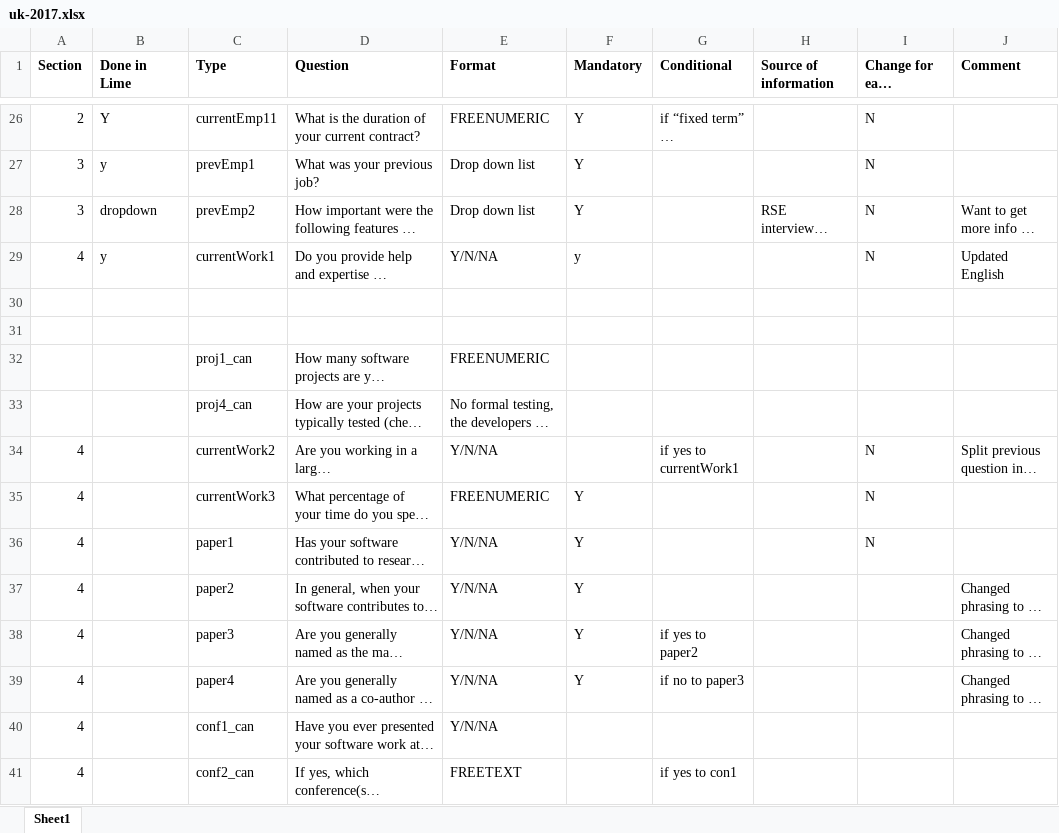
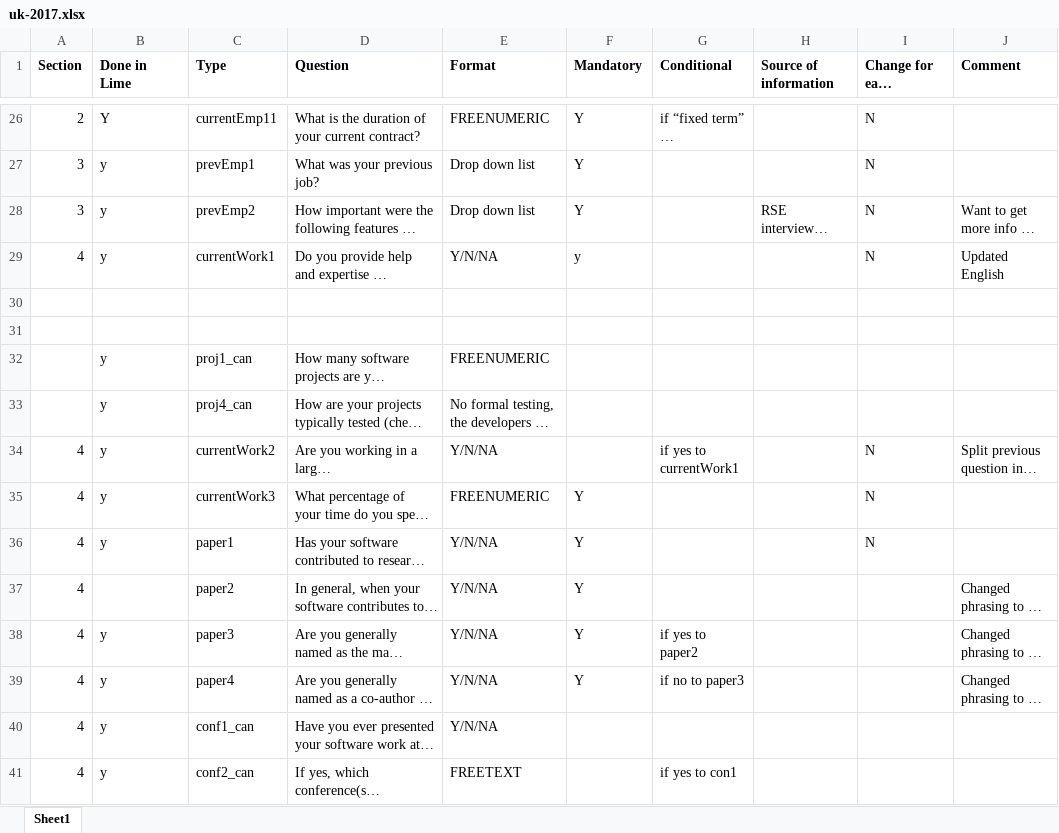
Before and after one commit to softwaresaved/international-survey, an Excel workbook: uk-2017.xlsx, sheet Sheet1, drawn as a sheet; only a part is shown, gaps mark what is left out; long unchanged cells end in …; values as stored, in another font and other column widths than the file's, no borders; conditional formats not drawn; the diff covers the shown part only; the diff names each change by its address in the sheet, - before the commit and + after, or states it on an @@ line.

```diff
--- a/uk-2017.xlsx (sheet Sheet1)
+++ b/uk-2017.xlsx (sheet Sheet1)
-B28 (Done in Lime): dropdown
+B28 (Done in Lime): y
-B32:B36 (Done in Lime): (empty)
+B32:B36 (Done in Lime): y
-B38:B41 (Done in Lime): (empty)
+B38:B41 (Done in Lime): y
```
Also changed, not shown: 6 added rows and 67 edited cells elsewhere in this sheet.
